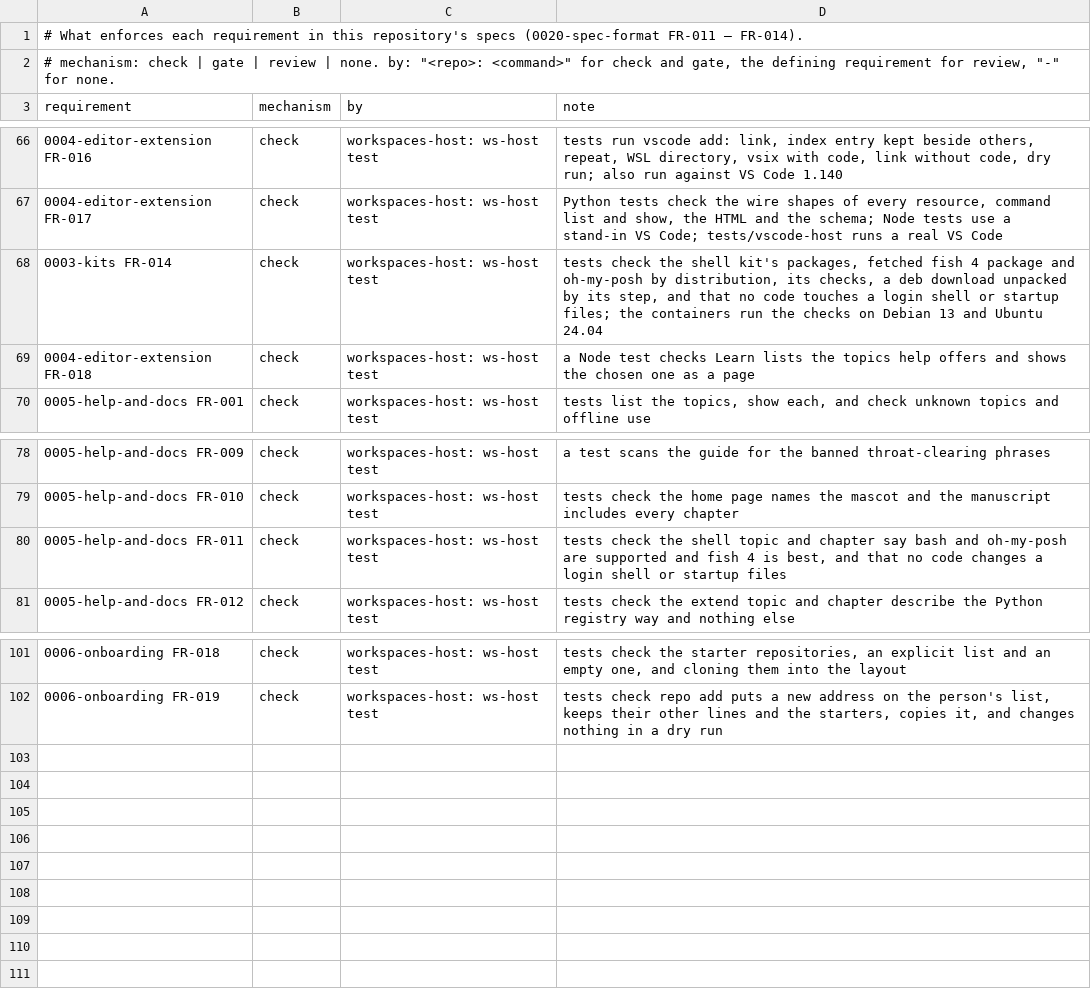
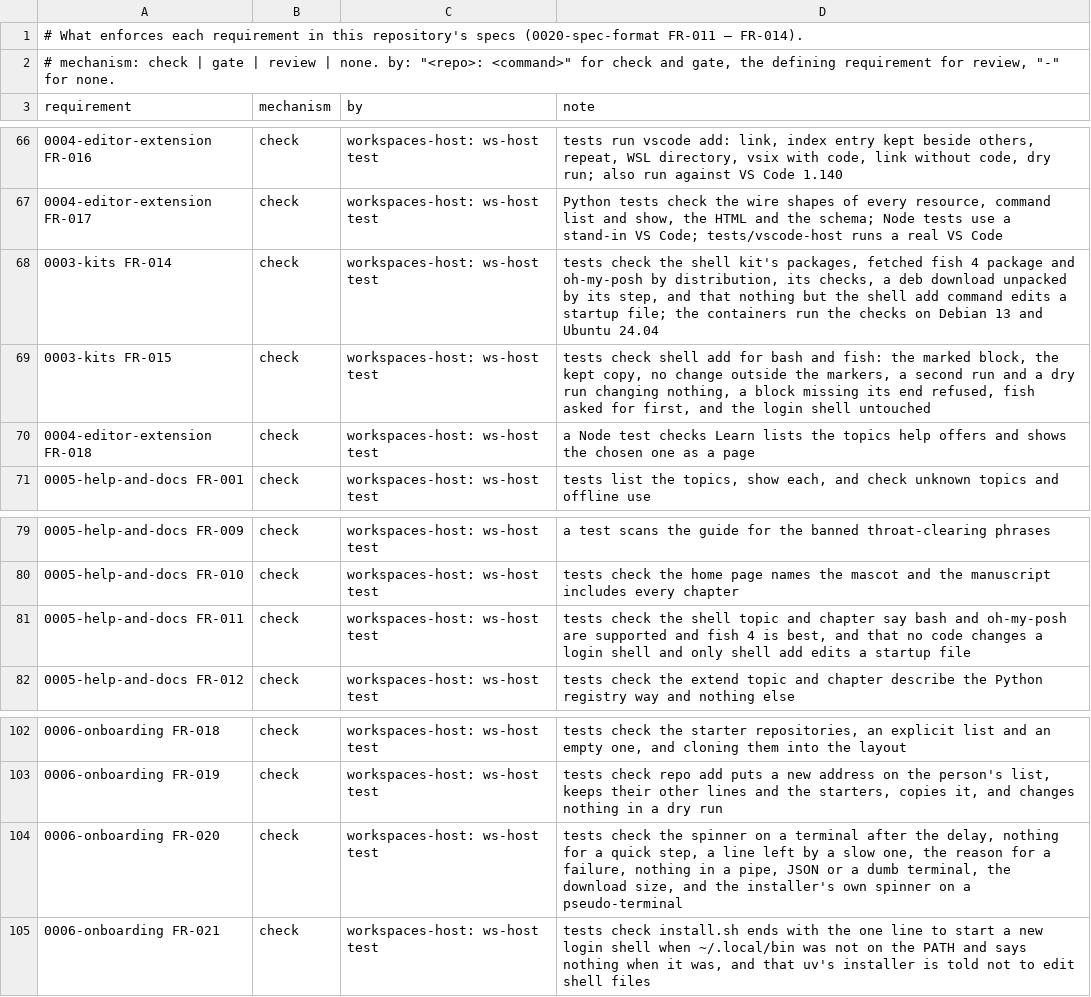
Before and after one commit to intellectual-frontiers/workspaces-host, a TSV file: spec-kit/enforcement.tsv, drawn as a sheet; only a part is shown, gaps mark what is left out.

Commit message:
Show progress with a spinner, end the install with how to reach ws-host, and give bash the coach prompt
Long steps (package installs, downloads, copying and updating repositories, and the
installer itself) show one quiet spinner line after half a second at a terminal, with
the elapsed time and download size, leaving one tick when they took a while and the
reason when they fail; nothing is drawn in a pipe, JSON, HTML or a dumb terminal.
install.sh asks for the sudo password first, tells uv's installer not to edit shell
files, and ends with exec bash -l when ~/.local/bin was not on the PATH.
shell add bash|fish adds one marked, backed-up, repeatable block to ~/.bashrc or
config.fish so bash gets oh-my-posh with the coach theme too. Specs 0003 FR-015,
0005 FR-011, 0006 FR-017, FR-020, FR-021.

```diff
--- a/spec-kit/enforcement.tsv
+++ b/spec-kit/enforcement.tsv
@@ -67,3 +67,4 @@ requirement	mechanism	by	note
 0004-editor-extension FR-017	check	workspaces-host: ws-host test	Python tests check the wire shapes of every resource, command list and show, the HTML and the schema; Node tests use a stand-in VS Code; tests/vscode-host runs a real VS Code
-0003-kits FR-014	check	workspaces-host: ws-host test	tests check the shell kit's packages, fetched fish 4 package and oh-my-posh by distribution, its checks, a deb download unpacked by its step, and that no code touches a login shell or startup files; the containers run the checks on Debian 13 and Ubuntu 24.04
+0003-kits FR-014	check	workspaces-host: ws-host test	tests check the shell kit's packages, fetched fish 4 package and oh-my-posh by distribution, its checks, a deb download unpacked by its step, and that nothing but the shell add command edits a startup file; the containers run the checks on Debian 13 and Ubuntu 24.04
+0003-kits FR-015	check	workspaces-host: ws-host test	tests check shell add for bash and fish: the marked block, the kept copy, no change outside the markers, a second run and a dry run changing nothing, a block missing its end refused, fish asked for first, and the login shell untouched
 0004-editor-extension FR-018	check	workspaces-host: ws-host test	a Node test checks Learn lists the topics help offers and shows the chosen one as a page
@@ -79,3 +80,3 @@ requirement	mechanism	by	note
 0005-help-and-docs FR-010	check	workspaces-host: ws-host test	tests check the home page names the mascot and the manuscript includes every chapter
-0005-help-and-docs FR-011	check	workspaces-host: ws-host test	tests check the shell topic and chapter say bash and oh-my-posh are supported and fish 4 is best, and that no code changes a login shell or startup files
+0005-help-and-docs FR-011	check	workspaces-host: ws-host test	tests check the shell topic and chapter say bash and oh-my-posh are supported and fish 4 is best, and that no code changes a login shell and only shell add edits a startup file
 0005-help-and-docs FR-012	check	workspaces-host: ws-host test	tests check the extend topic and chapter describe the Python registry way and nothing else
@@ -102 +103,3 @@ requirement	mechanism	by	note
 0006-onboarding FR-019	check	workspaces-host: ws-host test	tests check repo add puts a new address on the person's list, keeps their other lines and the starters, copies it, and changes nothing in a dry run
+0006-onboarding FR-020	check	workspaces-host: ws-host test	tests check the spinner on a terminal after the delay, nothing for a quick step, a line left by a slow one, the reason for a failure, nothing in a pipe, JSON or a dumb terminal, the download size, and the installer's own spinner on a pseudo-terminal
+0006-onboarding FR-021	check	workspaces-host: ws-host test	tests check install.sh ends with the one line to start a new login shell when ~/.local/bin was not on the PATH and says nothing when it was, and that uv's installer is told not to edit shell files
```
Also changed, not shown: 25 other files.
